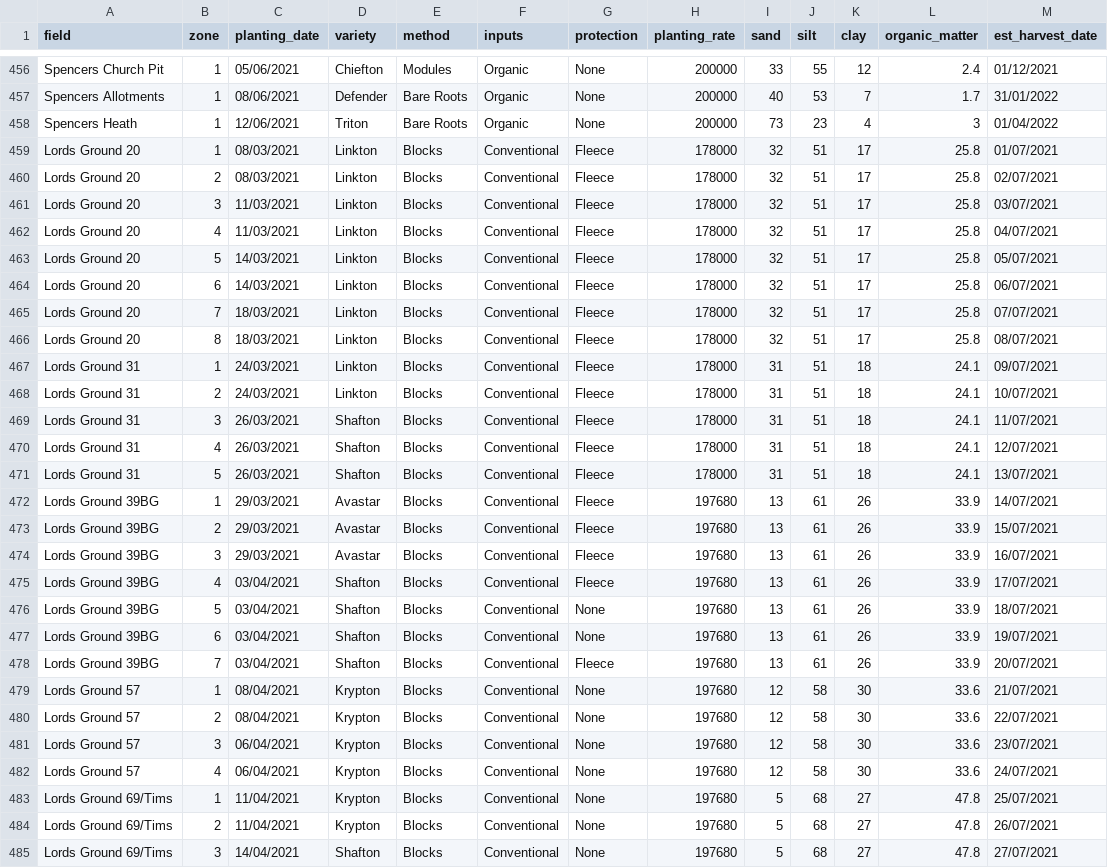
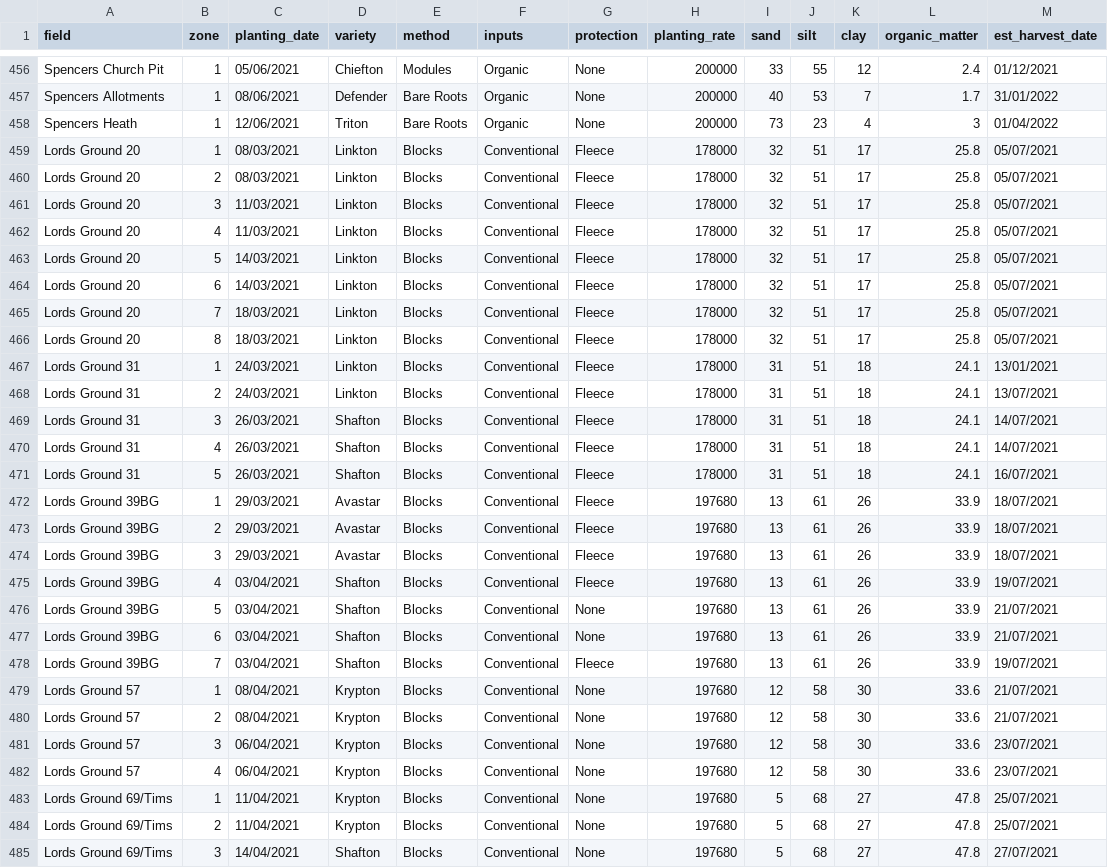
Before and after one commit to TomMcC95/AFL-Leek-Growth-Model, a CSV file: zone_db.csv, drawn as a sheet; only a part is shown, gaps mark what is left out; the diff covers the shown part only.

```diff
--- a/zone_db.csv
+++ b/zone_db.csv
@@ -458,28 +458,28 @@ Spencers Allotments,1,08/06/2021,Defender,Bare Roots,Organic,None,200000,40,53,7
 Spencers Heath,1,12/06/2021,Triton,Bare Roots,Organic,None,200000,73,23,4,3,01/04/2022
-Lords Ground 20,1,08/03/2021,Linkton,Blocks,Conventional,Fleece,178000,32,51,17,25.8,01/07/2021
-Lords Ground 20,2,08/03/2021,Linkton,Blocks,Conventional,Fleece,178000,32,51,17,25.8,02/07/2021
-Lords Ground 20,3,11/03/2021,Linkton,Blocks,Conventional,Fleece,178000,32,51,17,25.8,03/07/2021
-Lords Ground 20,4,11/03/2021,Linkton,Blocks,Conventional,Fleece,178000,32,51,17,25.8,04/07/2021
+Lords Ground 20,1,08/03/2021,Linkton,Blocks,Conventional,Fleece,178000,32,51,17,25.8,05/07/2021
+Lords Ground 20,2,08/03/2021,Linkton,Blocks,Conventional,Fleece,178000,32,51,17,25.8,05/07/2021
+Lords Ground 20,3,11/03/2021,Linkton,Blocks,Conventional,Fleece,178000,32,51,17,25.8,05/07/2021
+Lords Ground 20,4,11/03/2021,Linkton,Blocks,Conventional,Fleece,178000,32,51,17,25.8,05/07/2021
 Lords Ground 20,5,14/03/2021,Linkton,Blocks,Conventional,Fleece,178000,32,51,17,25.8,05/07/2021
-Lords Ground 20,6,14/03/2021,Linkton,Blocks,Conventional,Fleece,178000,32,51,17,25.8,06/07/2021
-Lords Ground 20,7,18/03/2021,Linkton,Blocks,Conventional,Fleece,178000,32,51,17,25.8,07/07/2021
-Lords Ground 20,8,18/03/2021,Linkton,Blocks,Conventional,Fleece,178000,32,51,17,25.8,08/07/2021
-Lords Ground 31,1,24/03/2021,Linkton,Blocks,Conventional,Fleece,178000,31,51,18,24.1,09/07/2021
-Lords Ground 31,2,24/03/2021,Linkton,Blocks,Conventional,Fleece,178000,31,51,18,24.1,10/07/2021
-Lords Ground 31,3,26/03/2021,Shafton,Blocks,Conventional,Fleece,178000,31,51,18,24.1,11/07/2021
-Lords Ground 31,4,26/03/2021,Shafton,Blocks,Conventional,Fleece,178000,31,51,18,24.1,12/07/2021
-Lords Ground 31,5,26/03/2021,Shafton,Blocks,Conventional,Fleece,178000,31,51,18,24.1,13/07/2021
-Lords Ground 39BG,1,29/03/2021,Avastar,Blocks,Conventional,Fleece,197680,13,61,26,33.9,14/07/2021
-Lords Ground 39BG,2,29/03/2021,Avastar,Blocks,Conventional,Fleece,197680,13,61,26,33.9,15/07/2021
-Lords Ground 39BG,3,29/03/2021,Avastar,Blocks,Conventional,Fleece,197680,13,61,26,33.9,16/07/2021
-Lords Ground 39BG,4,03/04/2021,Shafton,Blocks,Conventional,Fleece,197680,13,61,26,33.9,17/07/2021
-Lords Ground 39BG,5,03/04/2021,Shafton,Blocks,Conventional,None,197680,13,61,26,33.9,18/07/2021
-Lords Ground 39BG,6,03/04/2021,Shafton,Blocks,Conventional,None,197680,13,61,26,33.9,19/07/2021
-Lords Ground 39BG,7,03/04/2021,Shafton,Blocks,Conventional,Fleece,197680,13,61,26,33.9,20/07/2021
+Lords Ground 20,6,14/03/2021,Linkton,Blocks,Conventional,Fleece,178000,32,51,17,25.8,05/07/2021
+Lords Ground 20,7,18/03/2021,Linkton,Blocks,Conventional,Fleece,178000,32,51,17,25.8,05/07/2021
+Lords Ground 20,8,18/03/2021,Linkton,Blocks,Conventional,Fleece,178000,32,51,17,25.8,05/07/2021
+Lords Ground 31,1,24/03/2021,Linkton,Blocks,Conventional,Fleece,178000,31,51,18,24.1,13/01/2021
+Lords Ground 31,2,24/03/2021,Linkton,Blocks,Conventional,Fleece,178000,31,51,18,24.1,13/07/2021
+Lords Ground 31,3,26/03/2021,Shafton,Blocks,Conventional,Fleece,178000,31,51,18,24.1,14/07/2021
+Lords Ground 31,4,26/03/2021,Shafton,Blocks,Conventional,Fleece,178000,31,51,18,24.1,14/07/2021
+Lords Ground 31,5,26/03/2021,Shafton,Blocks,Conventional,Fleece,178000,31,51,18,24.1,16/07/2021
+Lords Ground 39BG,1,29/03/2021,Avastar,Blocks,Conventional,Fleece,197680,13,61,26,33.9,18/07/2021
+Lords Ground 39BG,2,29/03/2021,Avastar,Blocks,Conventional,Fleece,197680,13,61,26,33.9,18/07/2021
+Lords Ground 39BG,3,29/03/2021,Avastar,Blocks,Conventional,Fleece,197680,13,61,26,33.9,18/07/2021
+Lords Ground 39BG,4,03/04/2021,Shafton,Blocks,Conventional,Fleece,197680,13,61,26,33.9,19/07/2021
+Lords Ground 39BG,5,03/04/2021,Shafton,Blocks,Conventional,None,197680,13,61,26,33.9,21/07/2021
+Lords Ground 39BG,6,03/04/2021,Shafton,Blocks,Conventional,None,197680,13,61,26,33.9,21/07/2021
+Lords Ground 39BG,7,03/04/2021,Shafton,Blocks,Conventional,Fleece,197680,13,61,26,33.9,19/07/2021
 Lords Ground 57,1,08/04/2021,Krypton,Blocks,Conventional,None,197680,12,58,30,33.6,21/07/2021
-Lords Ground 57,2,08/04/2021,Krypton,Blocks,Conventional,None,197680,12,58,30,33.6,22/07/2021
+Lords Ground 57,2,08/04/2021,Krypton,Blocks,Conventional,None,197680,12,58,30,33.6,21/07/2021
 Lords Ground 57,3,06/04/2021,Krypton,Blocks,Conventional,None,197680,12,58,30,33.6,23/07/2021
-Lords Ground 57,4,06/04/2021,Krypton,Blocks,Conventional,None,197680,12,58,30,33.6,24/07/2021
+Lords Ground 57,4,06/04/2021,Krypton,Blocks,Conventional,None,197680,12,58,30,33.6,23/07/2021
 Lords Ground 69/Tims,1,11/04/2021,Krypton,Blocks,Conventional,None,197680,5,68,27,47.8,25/07/2021
-Lords Ground 69/Tims,2,11/04/2021,Krypton,Blocks,Conventional,None,197680,5,68,27,47.8,26/07/2021
+Lords Ground 69/Tims,2,11/04/2021,Krypton,Blocks,Conventional,None,197680,5,68,27,47.8,25/07/2021
 Lords Ground 69/Tims,3,14/04/2021,Shafton,Blocks,Conventional,None,197680,5,68,27,47.8,27/07/2021
```
Also changed, not shown: 20 edited cells elsewhere in this file, 30 other files.
